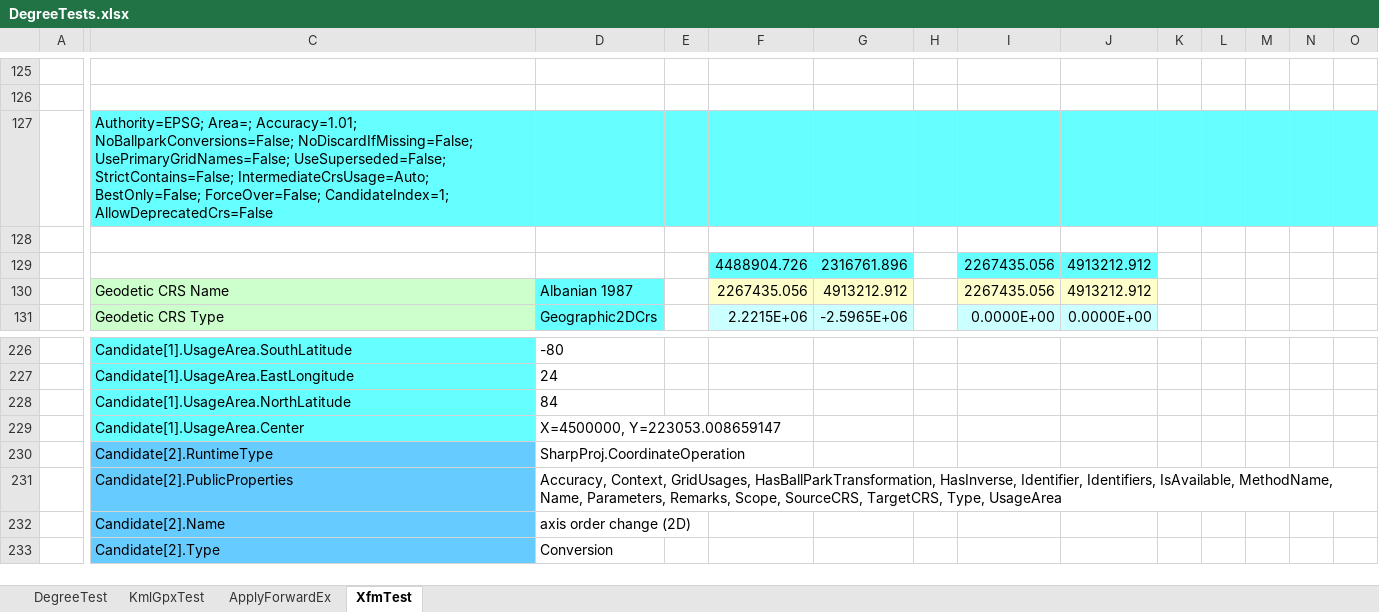
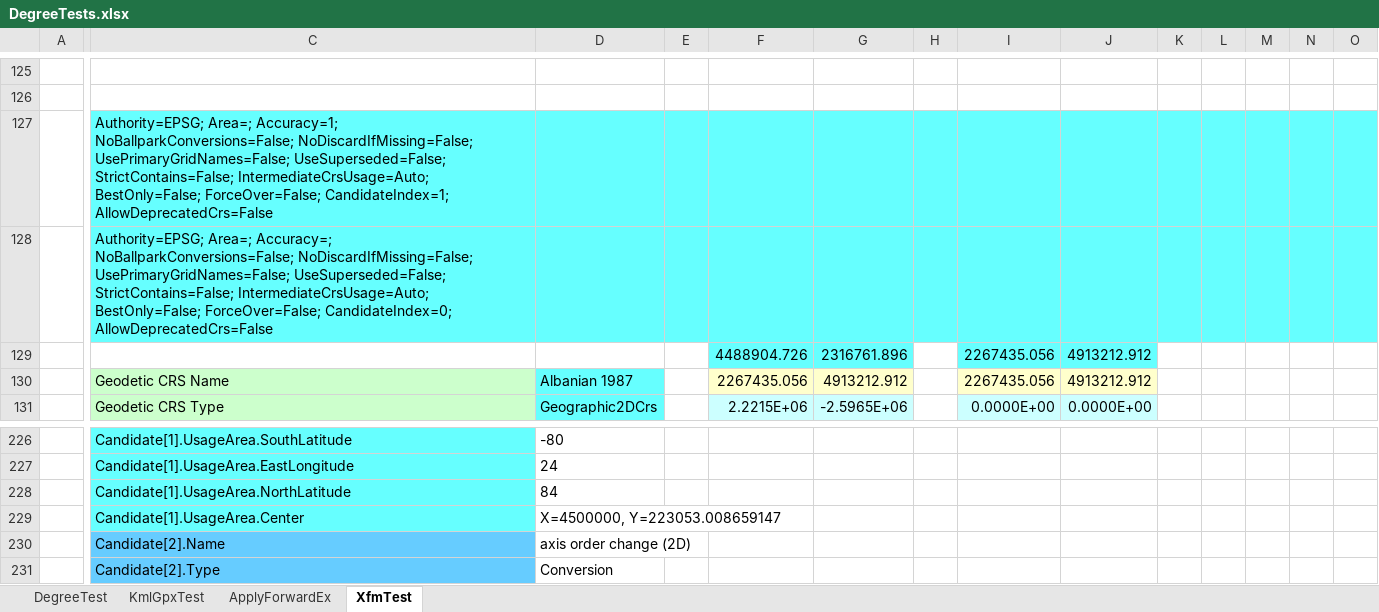
Before and after one commit to MrBeee/ProjExcel, an Excel workbook: DegreeTests.xlsx, sheet XfmTest, drawn as a sheet; only a part is shown, gaps mark what is left out; values as stored, in another font and other column widths than the file's, no borders; charts and pictures not drawn; removed rows and columns are numbered as before the commit, all else as after; rows hold the shown columns only; the diff covers the shown part only; the diff names each change by its address in the sheet, - before the commit and + after, or states it on an @@ line.

```diff
--- a/DegreeTests.xlsx (sheet XfmTest)
+++ b/DegreeTests.xlsx (sheet XfmTest)
-C127: Authority=EPSG; Area=; Accuracy=1.01; NoBallparkConversions=False; NoDiscardIfMissing=False;…
+C127: Authority=EPSG; Area=; Accuracy=1; NoBallparkConversions=False; NoDiscardIfMissing=False;…
-C128: (empty)
+C128: Authority=EPSG; Area=; Accuracy=; NoBallparkConversions=False; NoDiscardIfMissing=False; UsePrimaryGridNames=False; UseSuperseded=False; StrictContains=False; IntermediateCrsUsage=Auto; BestOnly=False; ForceOver=False; CandidateIndex=0; AllowDeprecatedCrs=False
-C128:O128 fill: none
+C128:O128 fill: #66FFFF
-row 230:  | Candidate[2].RuntimeType | SharpProj.CoordinateOperation
-row 231:  | Candidate[2].PublicProperties | Accuracy, Context, GridUsages, HasBallParkTransformation, HasInverse, Identifier, Identifiers, IsAvailable, MethodName, Name, Parameters, Remarks, Scope, SourceCRS, TargetCRS, Type, UsageArea
```
Also changed, not shown: 34 added rows, 34 removed rows, 4 edited cells and cell formats elsewhere in this sheet, formulas that keep their value, 3 other files.
